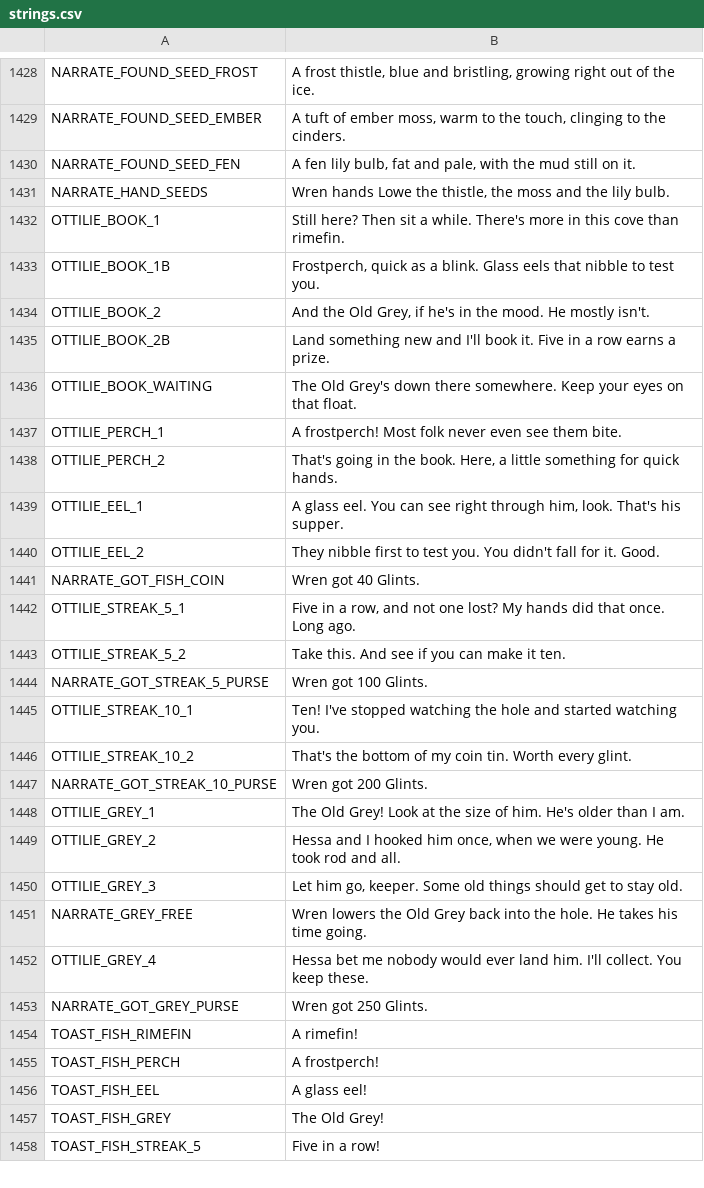
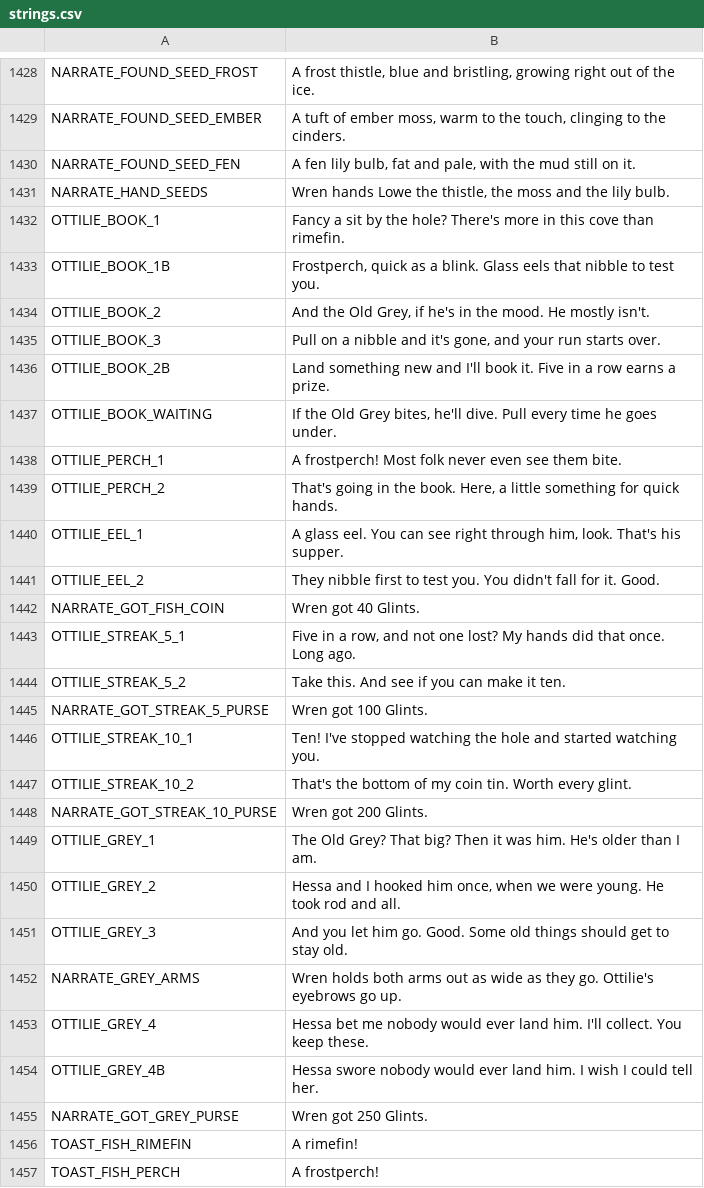
Before and after one commit to ashciraulo/Leviathan, a CSV file: locale/strings.csv, drawn as a sheet; only a part is shown, gaps mark what is left out; the shorter side is filled out with more unchanged rows.

```diff
--- a/locale/strings.csv
+++ b/locale/strings.csv
@@ -1431,7 +1431,8 @@ NARRATE_FOUND_SEED_FEN,"A fen lily bulb, fat and pale, with the mud still on it.
 NARRATE_HAND_SEEDS,"Wren hands Lowe the thistle, the moss and the lily bulb."
-OTTILIE_BOOK_1,"Still here? Then sit a while. There's more in this cove than rimefin."
+OTTILIE_BOOK_1,"Fancy a sit by the hole? There's more in this cove than rimefin."
 OTTILIE_BOOK_1B,"Frostperch, quick as a blink. Glass eels that nibble to test you."
 OTTILIE_BOOK_2,"And the Old Grey, if he's in the mood. He mostly isn't."
+OTTILIE_BOOK_3,"Pull on a nibble and it's gone, and your run starts over."
 OTTILIE_BOOK_2B,"Land something new and I'll book it. Five in a row earns a prize."
-OTTILIE_BOOK_WAITING,"The Old Grey's down there somewhere. Keep your eyes on that float."
+OTTILIE_BOOK_WAITING,"If the Old Grey bites, he'll dive. Pull every time he goes under."
 OTTILIE_PERCH_1,"A frostperch! Most folk never even see them bite."
@@ -1447,7 +1448,8 @@ OTTILIE_STREAK_10_2,"That's the bottom of my coin tin. Worth every glint."
 NARRATE_GOT_STREAK_10_PURSE,Wren got 200 Glints.
-OTTILIE_GREY_1,"The Old Grey! Look at the size of him. He's older than I am."
+OTTILIE_GREY_1,"The Old Grey? That big? Then it was him. He's older than I am."
 OTTILIE_GREY_2,"Hessa and I hooked him once, when we were young. He took rod and all."
-OTTILIE_GREY_3,"Let him go, keeper. Some old things should get to stay old."
-NARRATE_GREY_FREE,Wren lowers the Old Grey back into the hole. He takes his time going.
+OTTILIE_GREY_3,"And you let him go. Good. Some old things should get to stay old."
+NARRATE_GREY_ARMS,Wren holds both arms out as wide as they go. Ottilie's eyebrows go up.
 OTTILIE_GREY_4,"Hessa bet me nobody would ever land him. I'll collect. You keep these."
+OTTILIE_GREY_4B,"Hessa swore nobody would ever land him. I wish I could tell her."
 NARRATE_GOT_GREY_PURSE,Wren got 250 Glints.
```
Also changed, not shown: 3 other files.
